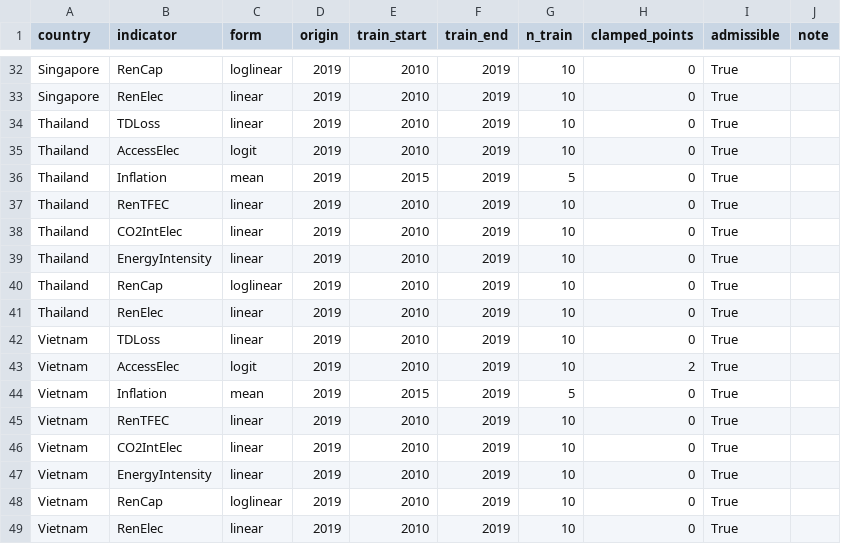
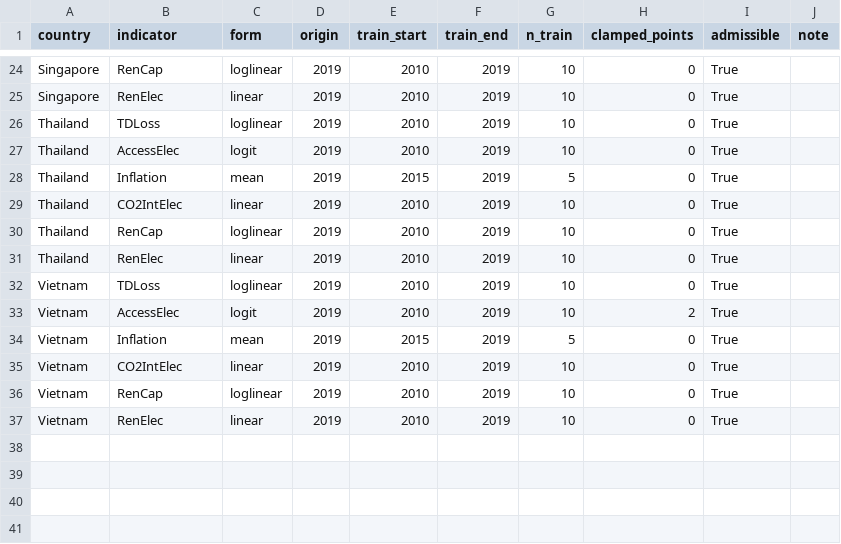
Before and after one commit to laixy95-cpu/lxy, a CSV file: 07-Results/tables/T3_fit_diagnostics.csv, drawn as a sheet; only a part is shown, gaps mark what is left out; the diff covers the shown part only.

```diff
--- a/07-Results/tables/T3_fit_diagnostics.csv
+++ b/07-Results/tables/T3_fit_diagnostics.csv
@@ -33,16 +25,12 @@ Singapore,RenCap,loglinear,2019,2010,2019,10,0,True,
 Singapore,RenElec,linear,2019,2010,2019,10,0,True,
-Thailand,TDLoss,linear,2019,2010,2019,10,0,True,
+Thailand,TDLoss,loglinear,2019,2010,2019,10,0,True,
 Thailand,AccessElec,logit,2019,2010,2019,10,0,True,
 Thailand,Inflation,mean,2019,2015,2019,5,0,True,
-Thailand,RenTFEC,linear,2019,2010,2019,10,0,True,
 Thailand,CO2IntElec,linear,2019,2010,2019,10,0,True,
-Thailand,EnergyIntensity,linear,2019,2010,2019,10,0,True,
 Thailand,RenCap,loglinear,2019,2010,2019,10,0,True,
 Thailand,RenElec,linear,2019,2010,2019,10,0,True,
-Vietnam,TDLoss,linear,2019,2010,2019,10,0,True,
+Vietnam,TDLoss,loglinear,2019,2010,2019,10,0,True,
 Vietnam,AccessElec,logit,2019,2010,2019,10,2,True,
 Vietnam,Inflation,mean,2019,2015,2019,5,0,True,
-Vietnam,RenTFEC,linear,2019,2010,2019,10,0,True,
 Vietnam,CO2IntElec,linear,2019,2010,2019,10,0,True,
-Vietnam,EnergyIntensity,linear,2019,2010,2019,10,0,True,
 Vietnam,RenCap,loglinear,2019,2010,2019,10,0,True,
```
Also changed, not shown: 8 removed rows and 6 edited cells elsewhere in this file, 07-Results/tables/T2_indicator_gaps.csv, 07-Results/tables/T4_regional.csv, 14 other files.
